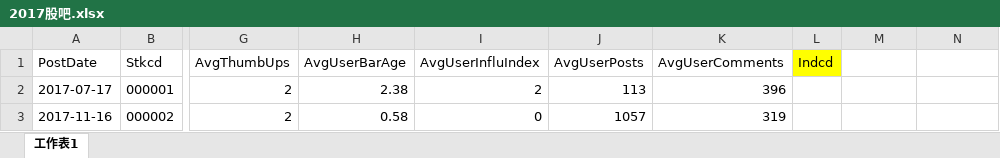
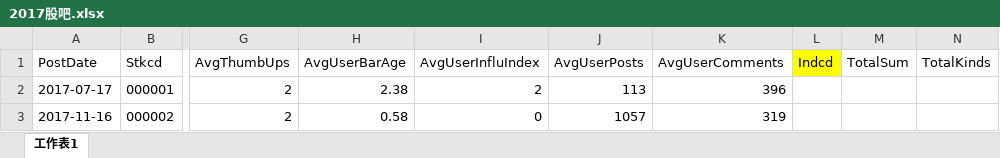
Before and after one commit to cactus8603/research_202101-202106, an Excel workbook: 2017/2017股吧.xlsx, sheet 工作表1, drawn as a sheet; only a part is shown, gaps mark what is left out; values as stored, in another font and other column widths than the file's, no borders; the diff names each change by its address in the sheet, - before the commit and + after, or states it on an @@ line.

```diff
--- a/2017/2017股吧.xlsx (sheet 工作表1)
+++ b/2017/2017股吧.xlsx (sheet 工作表1)
-M1: (empty)
+M1: TotalSum
-N1: (empty)
+N1: TotalKinds
```
Also changed, not shown: 38 other files.
